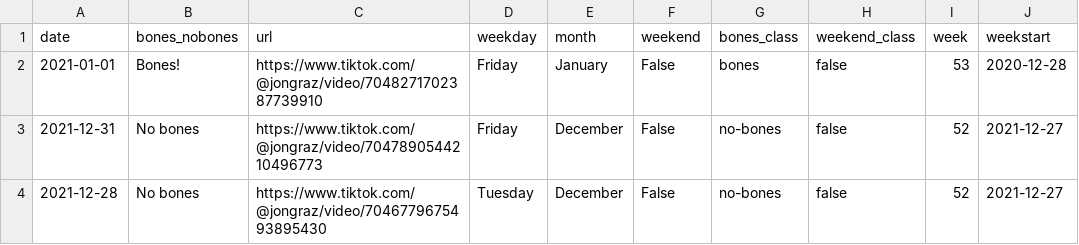
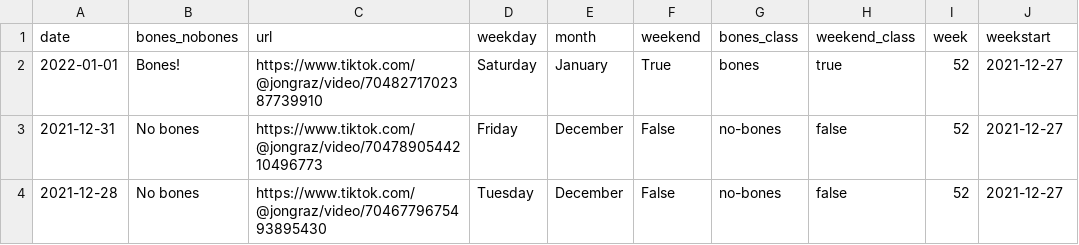
Before and after one commit to stiles/noodle-tracker, a CSV file: _data/bonesdays_csv.csv, drawn as a sheet; only a part is shown; the diff names each change by its address in the sheet, - before the commit and + after, or states it on an @@ line.

```diff
--- a/_data/bonesdays_csv.csv
+++ b/_data/bonesdays_csv.csv
-A2 (date): 2021-01-01
+A2 (date): 2022-01-01
-D2 (weekday): Friday
+D2 (weekday): Saturday
-F2 (weekend): False
+F2 (weekend): True
-H2 (weekend_class): false
+H2 (weekend_class): true
-I2 (week): 53
+I2 (week): 52
-J2 (weekstart): 2020-12-28
+J2 (weekstart): 2021-12-27
```
Also changed, not shown: _data/bonesdays_weeks.csv, assets/data/bonesdays.csv, 13 other files.
